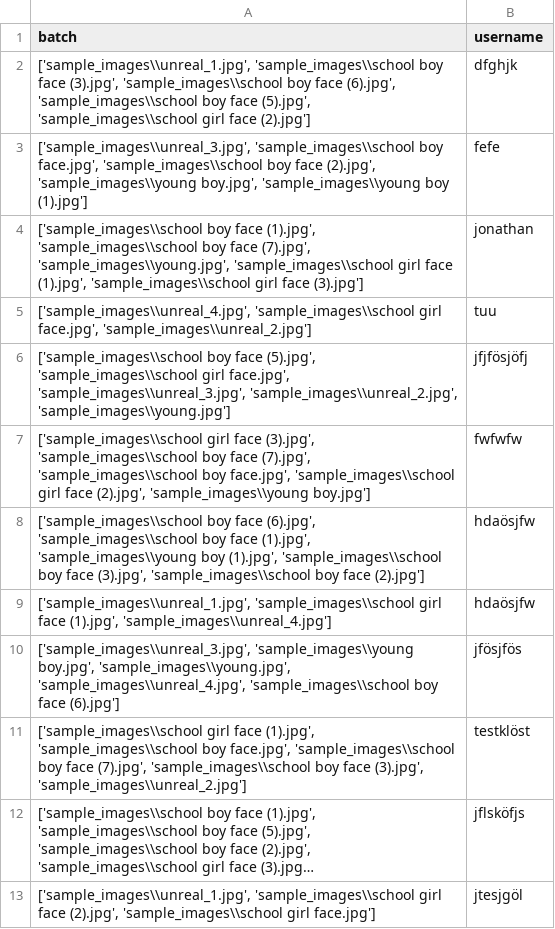
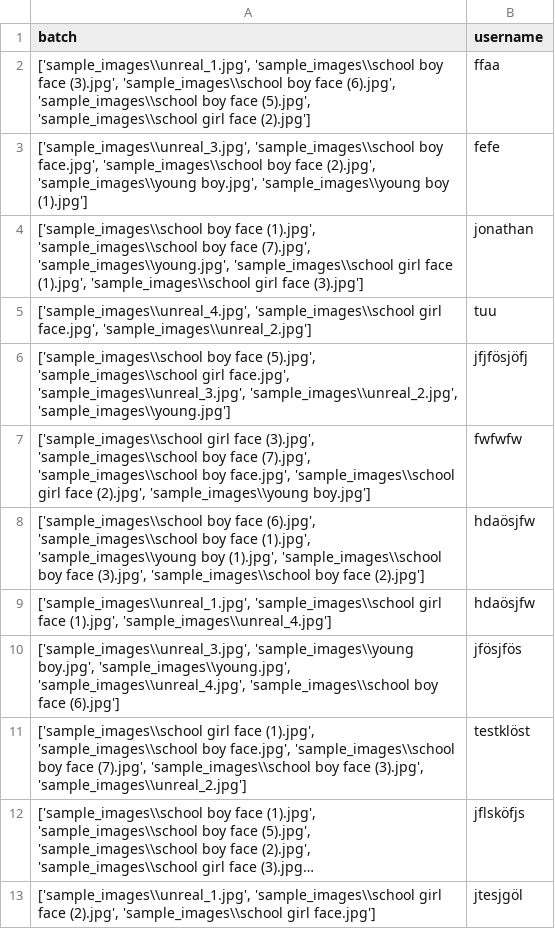
Before and after one commit to jonathanwun/projectReinforcementLearning, a CSV file: batches.csv, drawn as a sheet; long unchanged cells end in ….

```diff
--- a/batches.csv
+++ b/batches.csv
@@ -1,3 +1,3 @@
 batch,username
-"['sample_images\\unreal_1.jpg', 'sample_images\\school boy face (3).jpg', 'sample_images\\school boy face (6).jpg', 'sample_images\\school boy face (5).jpg', 'sample_images\\school girl face (2).jpg']",dfghjk
+"['sample_images\\unreal_1.jpg', 'sample_images\\school boy face (3).jpg', 'sample_images\\school boy face (6).jpg', 'sample_images\\school boy face (5).jpg', 'sample_images\\school girl face (2).jpg']",ffaa
 "['sample_images\\unreal_3.jpg', 'sample_images\\school boy face.jpg', 'sample_images\\school boy face (2).jpg', 'sample_images\\young boy.jpg', 'sample_images\\young boy (1).jpg']",fefe
```
Also changed, not shown: 1 other file.
